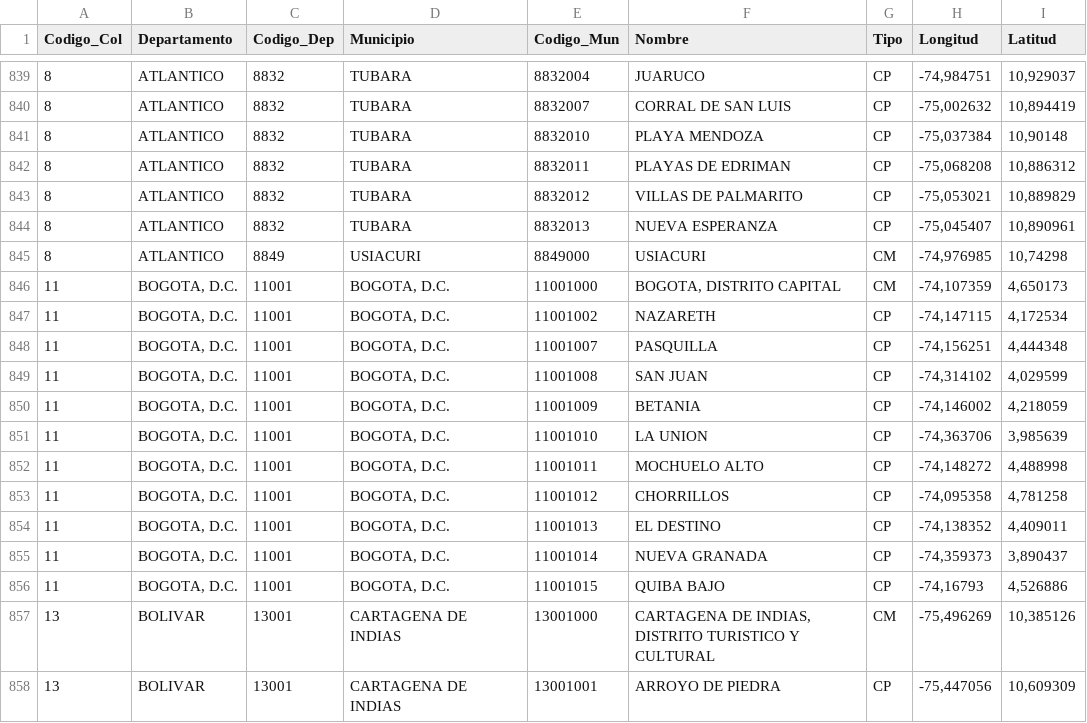
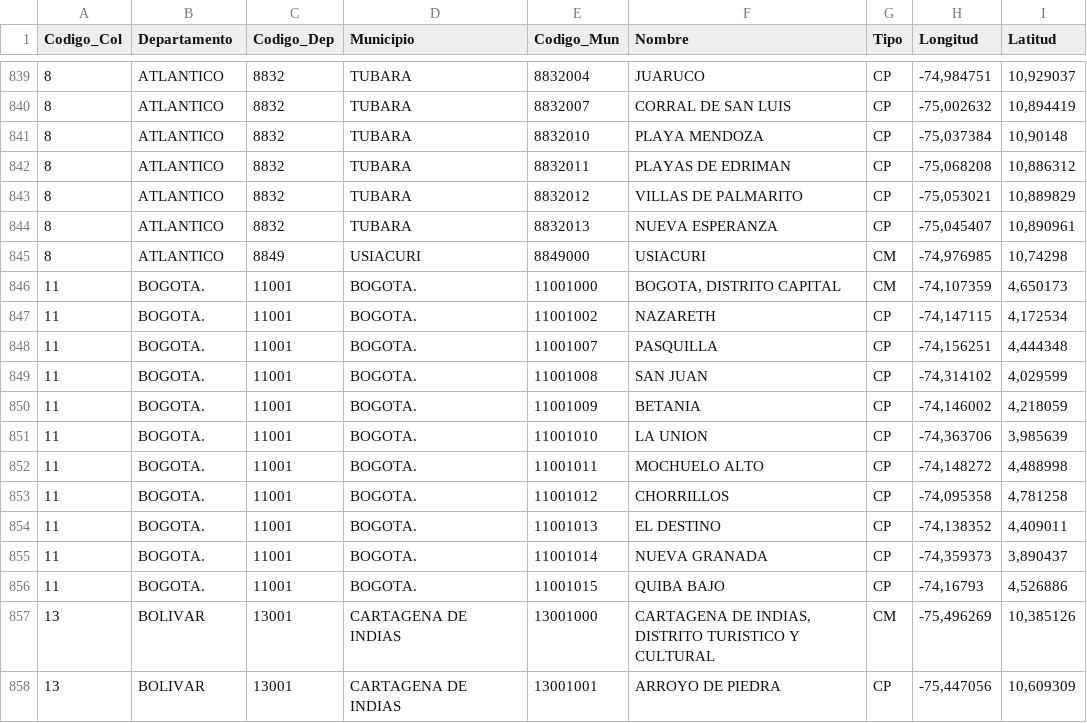
Before and after one commit to cristianossa/CRECIMIENTO-PARQUE-AUTOMOTOR-RUNT, a CSV file: DIVIPOLA_CentrosPoblados.csv, drawn as a sheet; only a part is shown, gaps mark what is left out; the diff names each change by its address in the sheet, - before the commit and + after, or states it on an @@ line.

```diff
--- a/DIVIPOLA_CentrosPoblados.csv
+++ b/DIVIPOLA_CentrosPoblados.csv
-B846:B856 (Departamento): BOGOTA, D.C.
+B846:B856 (Departamento): BOGOTA.
-D846:D856 (Municipio): BOGOTA, D.C.
+D846:D856 (Municipio): BOGOTA.
```
